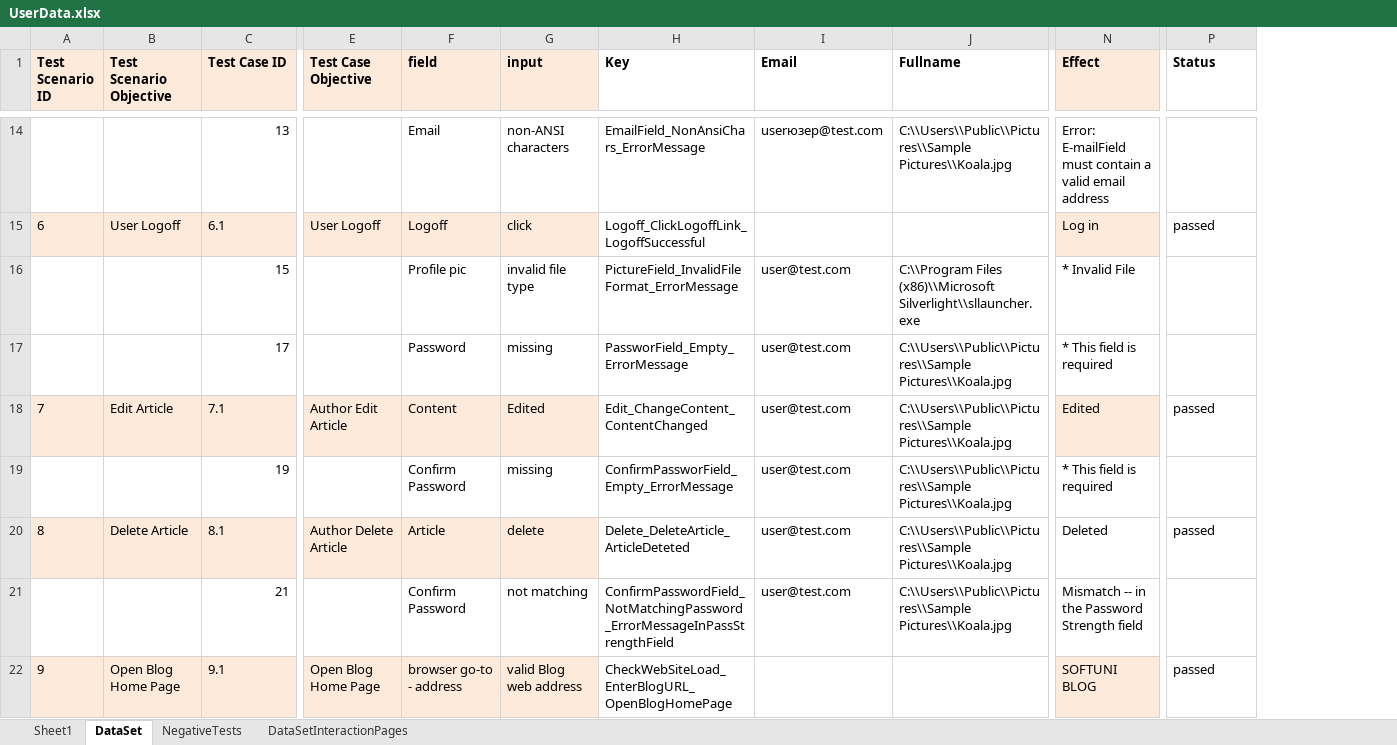
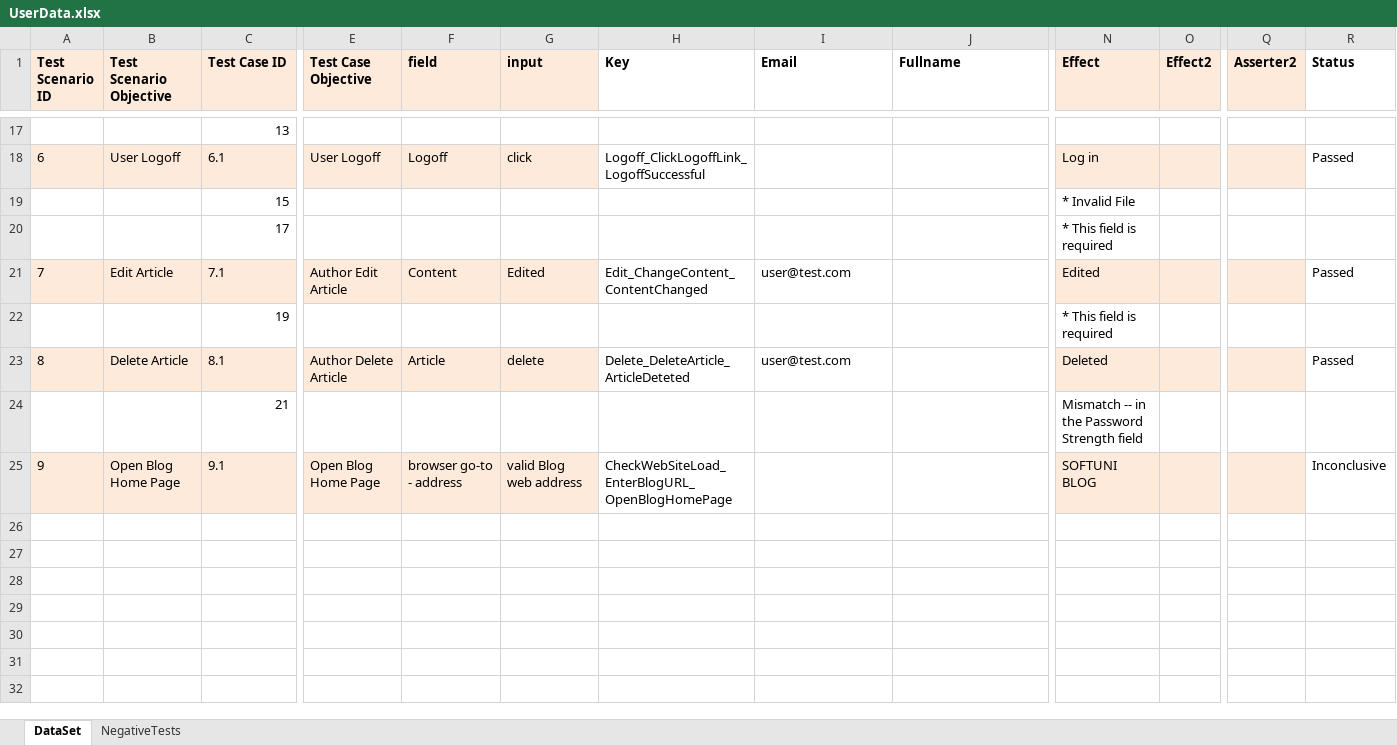
Before and after one commit to vankatabe/Feijoa, an Excel workbook: Blog.UI.Tests/DataDrivenTests/UserData.xlsx, sheet DataSet, drawn as a sheet; only a part is shown, gaps mark what is left out; values as stored, in another font and other column widths than the file's, no borders; conditional formats not drawn; addresses are those after the commit; the diff covers the shown part only; the diff names each change by its address in the sheet, - before the commit and + after, or states it on an @@ line.

Commit message:
Clean and format code, Change DataDriven to one sheet only

```diff
--- a/Blog.UI.Tests/DataDrivenTests/UserData.xlsx (sheet DataSet)
+++ b/Blog.UI.Tests/DataDrivenTests/UserData.xlsx (sheet DataSet)
-sheet tab: Sheet1
-sheet tab: DataSetInteractionPages
+column O (Effect2), empty
+column Q (Asserter2), empty
-F17 (field): Email
+F17 (field): (empty)
-G17 (input): non-ANSI characters
+G17 (input): (empty)
-H17 (Key): EmailField_NonAnsiChars_ErrorMessage
+H17 (Key): (empty)
-I17 (Email): userюзер@test.com
+I17 (Email): (empty)
-J17 (Fullname): C:\\Users\\Public\\Pictures\\Sample Pictures\\Koala.jpg
+J17 (Fullname): (empty)
-N17 (Effect): Error: E-mailField must contain a valid email address
+N17 (Effect): (empty)
-R18 (Status): passed
+R18 (Status): Passed
-F19 (field): Profile pic
+F19 (field): (empty)
-G19 (input): invalid file type
+G19 (input): (empty)
-H19 (Key): PictureField_InvalidFileFormat_ErrorMessage
+H19 (Key): (empty)
-I19:I20 (Email): user@test.com
+I19:I20 (Email): (empty)
-J19 (Fullname): C:\\Program Files (x86)\\Microsoft Silverlight\\sllauncher.exe
+J19 (Fullname): (empty)
-F20 (field): Password
+F20 (field): (empty)
-G20 (input): missing
+G20 (input): (empty)
-H20 (Key): PassworField_Empty_ErrorMessage
+H20 (Key): (empty)
-J20:J24 (Fullname): C:\\Users\\Public\\Pictures\\Sample Pictures\\Koala.jpg
+J20:J24 (Fullname): (empty)
-R21 (Status): passed
+R21 (Status): Passed
-F22 (field): Confirm Password
+F22 (field): (empty)
-G22 (input): missing
+G22 (input): (empty)
-H22 (Key): ConfirmPassworField_Empty_ErrorMessage
+H22 (Key): (empty)
-I22 (Email): user@test.com
+I22 (Email): (empty)
-N23 fill: none
+N23 fill: #FDEADA
-R23 (Status): passed
+R23 (Status): Passed
-F24 (field): Confirm Password
+F24 (field): (empty)
-G24 (input): not matching
+G24 (input): (empty)
-H24 (Key): ConfirmPasswordField_NotMatchingPassword_ErrorMessageInPassStrengthField
+H24 (Key): (empty)
-I24 (Email): user@test.com
+I24 (Email): (empty)
-R25 (Status): passed
+R25 (Status): Inconclusive
```
Also changed, not shown: 3 added rows, 63 edited cells and cell formats elsewhere in this sheet, 46 other files.
